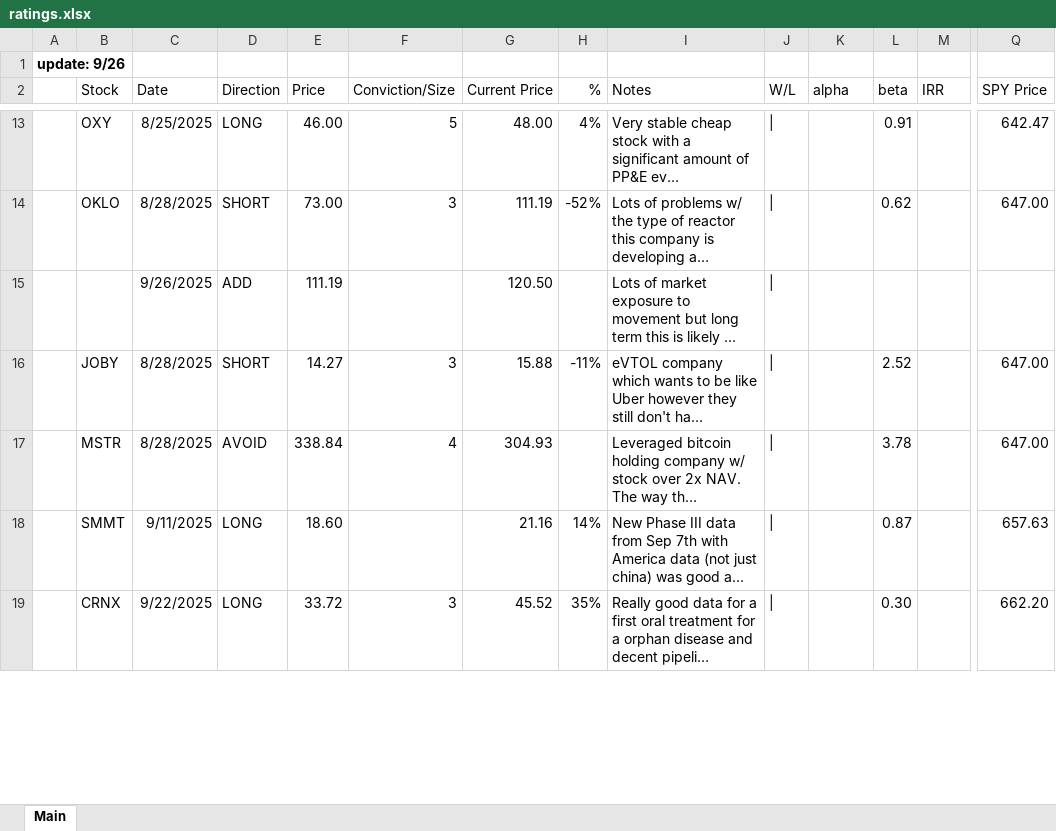
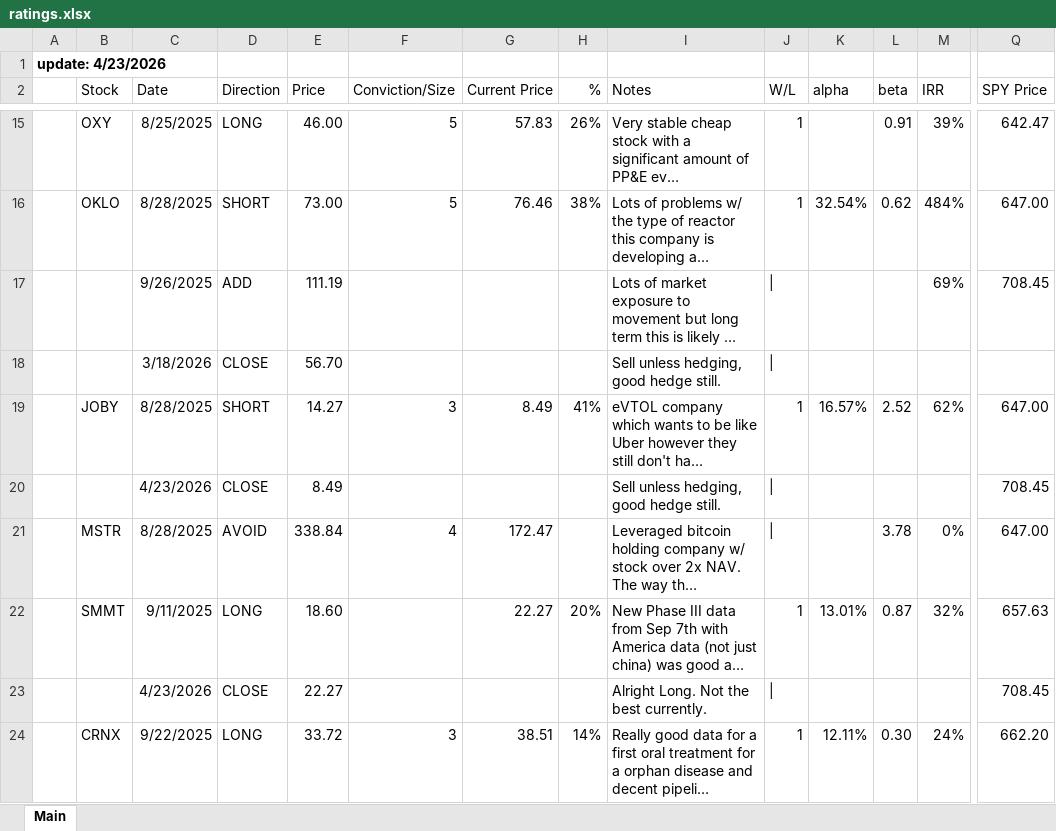
Before and after one commit to LiamRender/Portfolio-FinishedModels, an Excel workbook: ratings.xlsx, sheet Main, drawn as a sheet; only a part is shown, gaps mark what is left out; long unchanged cells end in …; values as stored, in another font and other column widths than the file's, no borders; addresses are those after the commit; rows hold the shown columns only; the diff covers the shown part only; the diff names each change by its address in the sheet, - before the commit and + after, or states it on an @@ line.

```diff
--- a/ratings.xlsx (sheet Main)
+++ b/ratings.xlsx (sheet Main)
-A1: update: 9/26
+A1: update: 4/23/2026
-G15 (Current Price): 48.00
+G15 (Current Price): 57.83
-H15 (%): 4%
+H15 (%): 26%
-J15:J16 (W/L): |
+J15:J16 (W/L): 1
-M15 (IRR): (empty)
+M15 (IRR): 39%
-F16 (Conviction/Size): 3
+F16 (Conviction/Size): 5
-G16 (Current Price): 111.19
+G16 (Current Price): 76.46
-H16 (%): -52%
+H16 (%): 38%
-K16 (alpha): (empty)
+K16 (alpha): 32.54%
-M16 (IRR): (empty)
+M16 (IRR): 484%
-G17 (Current Price): 120.50
+G17 (Current Price): (empty)
-M17 (IRR): (empty)
+M17 (IRR): 69%
-Q17 (SPY Price): (empty)
+Q17 (SPY Price): 708.45
+row 18:  |  | 3/18/2026 | CLOSE | 56.70 |  |  |  | Sell unless hedging, good hedge still.
-G19 (Current Price): 15.88
+G19 (Current Price): 8.49
-H19 (%): -11%
+H19 (%): 41%
-J19 (W/L): |
+J19 (W/L): 1
-K19 (alpha): (empty)
+K19 (alpha): 16.57%
-M19 (IRR): (empty)
+M19 (IRR): 62%
+row 20:  |  | 4/23/2026 | CLOSE | 8.49 |  |  |  | Sell unless hedging, good hedge still. | | |  |  |  | 708.45
-G21 (Current Price): 304.93
+G21 (Current Price): 172.47
-M21 (IRR): (empty)
+M21 (IRR): 0%
-G22 (Current Price): 21.16
+G22 (Current Price): 22.27
-H22 (%): 14%
+H22 (%): 20%
-J22 (W/L): |
+J22 (W/L): 1
-K22 (alpha): (empty)
+K22 (alpha): 13.01%
-M22 (IRR): (empty)
+M22 (IRR): 32%
+row 23:  |  | 4/23/2026 | CLOSE | 22.27 |  |  |  | Alright Long. Not the best currently. | | |  |  |  | 708.45
-G24 (Current Price): 45.52
+G24 (Current Price): 38.51
-H24 (%): 35%
+H24 (%): 14%
-J24 (W/L): |
+J24 (W/L): 1
-K24 (alpha): (empty)
+K24 (alpha): 12.11%
-M24 (IRR): (empty)
+M24 (IRR): 24%
```
Also changed, not shown: 11 added rows, 5 removed rows, 42 edited cells and cell formats elsewhere in this sheet, formulas that keep their value.
